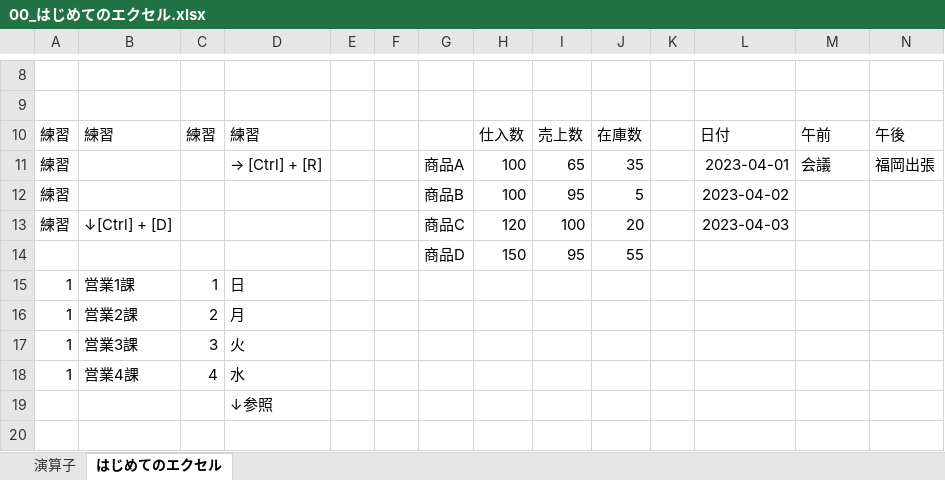
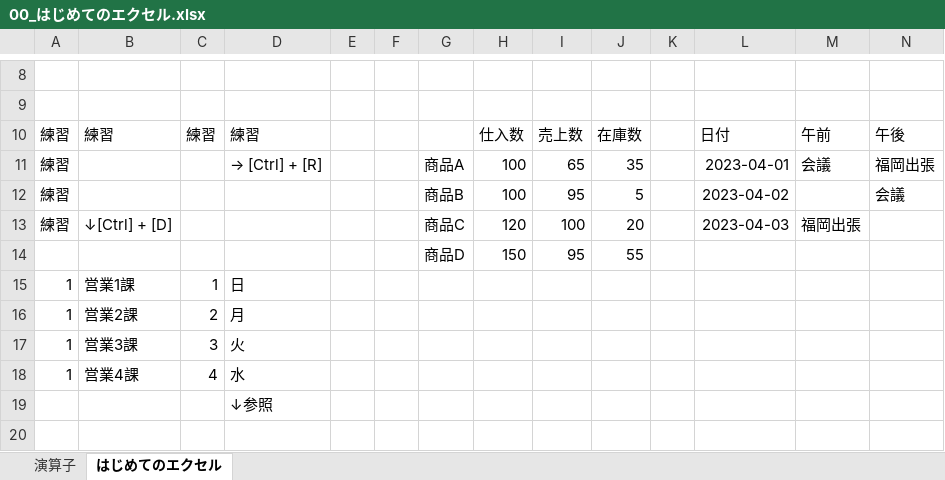
Before and after one commit to KUMAsan0119/excel, an Excel workbook: 00_はじめてのエクセル.xlsx, sheet はじめてのエクセル, drawn as a sheet; only a part is shown, gaps mark what is left out; values as stored, in another font and other column widths than the file's, no borders; charts and pictures not drawn; the diff names each change by its address in the sheet, - before the commit and + after, or states it on an @@ line.

```diff
--- a/00_はじめてのエクセル.xlsx (sheet はじめてのエクセル)
+++ b/00_はじめてのエクセル.xlsx (sheet はじめてのエクセル)
-N12: (empty)
+N12: 会議
-M13: (empty)
+M13: 福岡出張
```
Also changed, not shown: charts or pictures, 1 other file.
